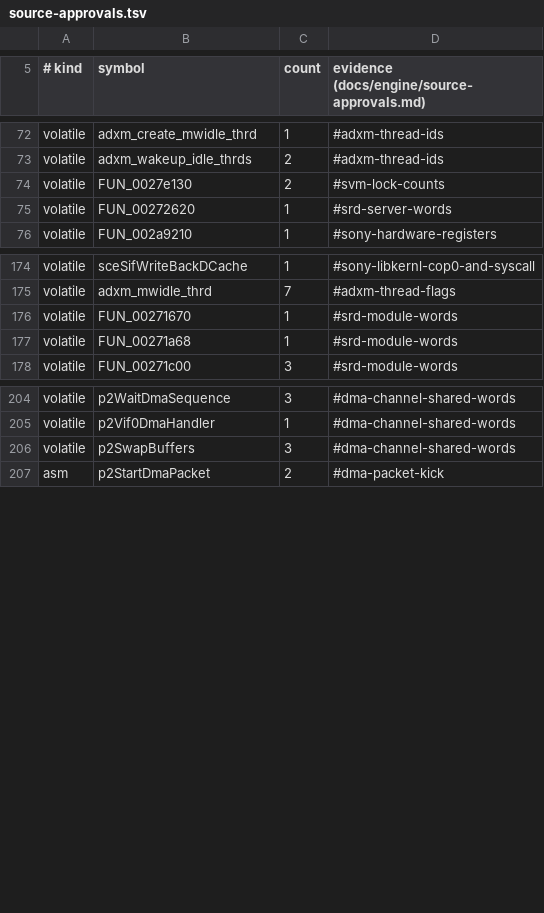
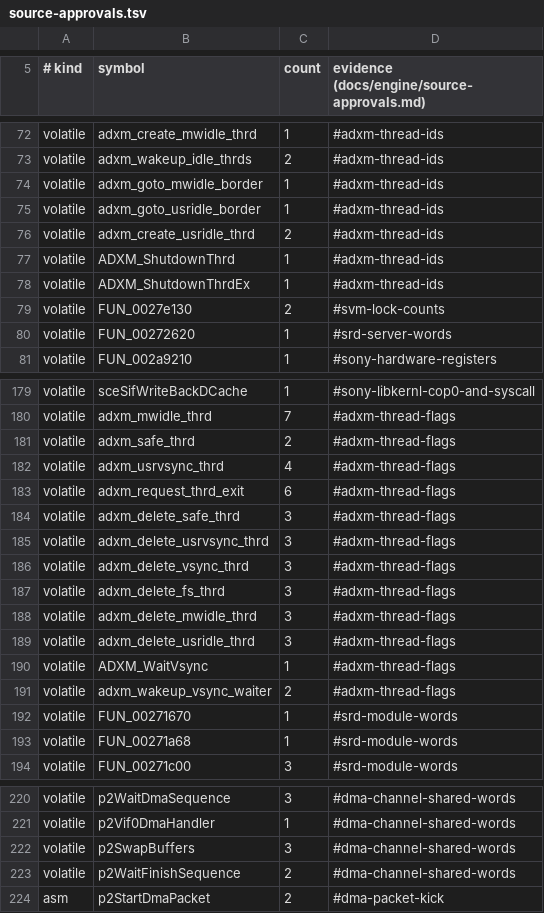
Before and after one commit to crashbashash/DW4_Decomp, a TSV file: config/source-approvals.tsv, drawn as a sheet; only a part is shown, gaps mark what is left out; the diff names each change by its address in the sheet, - before the commit and + after, or states it on an @@ line.

```diff
--- a/config/source-approvals.tsv
+++ b/config/source-approvals.tsv
+row 74: volatile | adxm_goto_mwidle_border | 1 | #adxm-thread-ids
+row 75: volatile | adxm_goto_usridle_border | 1 | #adxm-thread-ids
+row 76: volatile | adxm_create_usridle_thrd | 2 | #adxm-thread-ids
+row 77: volatile | ADXM_ShutdownThrd | 1 | #adxm-thread-ids
+row 78: volatile | ADXM_ShutdownThrdEx | 1 | #adxm-thread-ids
+row 181: volatile | adxm_safe_thrd | 2 | #adxm-thread-flags
+row 182: volatile | adxm_usrvsync_thrd | 4 | #adxm-thread-flags
+row 183: volatile | adxm_request_thrd_exit | 6 | #adxm-thread-flags
+row 184: volatile | adxm_delete_safe_thrd | 3 | #adxm-thread-flags
+row 185: volatile | adxm_delete_usrvsync_thrd | 3 | #adxm-thread-flags
+row 186: volatile | adxm_delete_vsync_thrd | 3 | #adxm-thread-flags
+row 187: volatile | adxm_delete_fs_thrd | 3 | #adxm-thread-flags
+row 188: volatile | adxm_delete_mwidle_thrd | 3 | #adxm-thread-flags
+row 189: volatile | adxm_delete_usridle_thrd | 3 | #adxm-thread-flags
+row 190: volatile | ADXM_WaitVsync | 1 | #adxm-thread-flags
+row 191: volatile | adxm_wakeup_vsync_waiter | 2 | #adxm-thread-flags
+row 223: volatile | p2WaitFinishSequence | 2 | #dma-channel-shared-words
```
Also changed, not shown: 1 other file.
